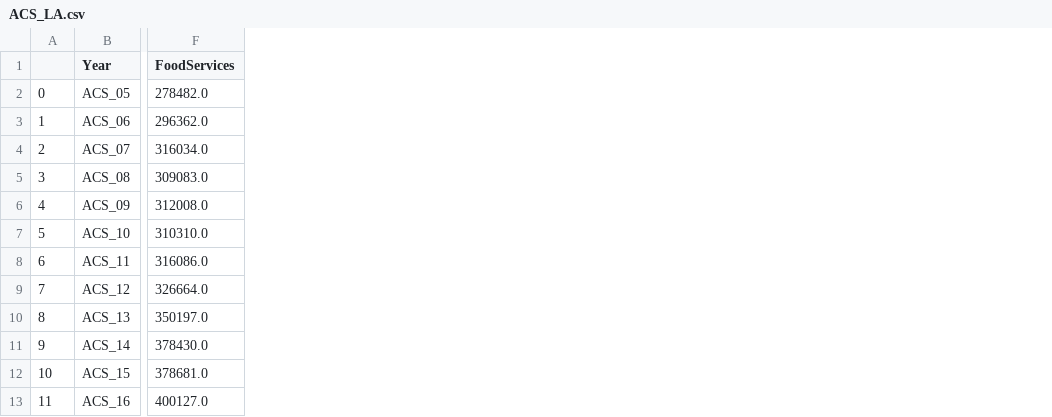
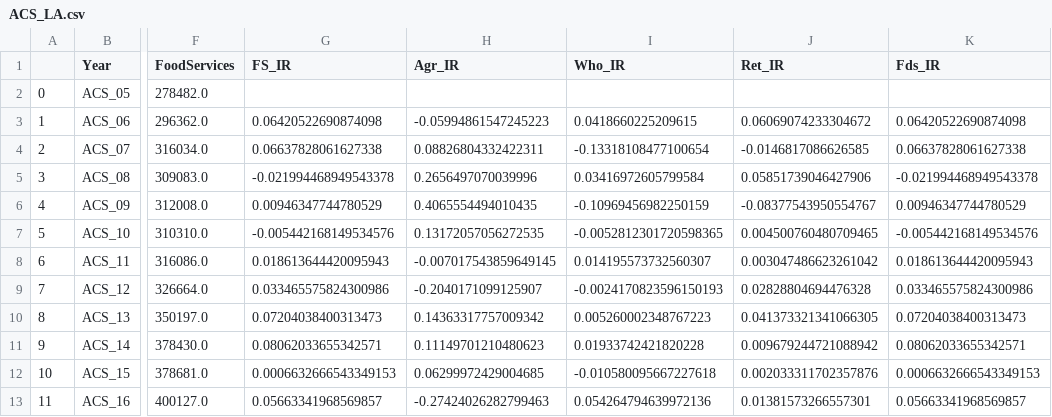
Before and after one commit to Lizhong-Liu/GFPP_DiD, a CSV file: ACS_Food Business/ACS_LA.csv, drawn as a sheet; only a part is shown, gaps mark what is left out; the diff names each change by its address in the sheet, - before the commit and + after, or states it on an @@ line.

```diff
--- a/ACS_Food Business/ACS_LA.csv
+++ b/ACS_Food Business/ACS_LA.csv
+column G (FS_IR), rows 3-13: 0.06420522690874098 | 0.06637828061627338 | -0.021994468949543378 | 0.00946347744780529 | -0.005442168149534576 | 0.018613644420095943 | 0.033465575824300986 | 0.07204038400313473 | 0.08062033655342571 | 0.0006632666543349153 | 0.05663341968569857
+column H (Agr_IR), rows 3-13: -0.05994861547245223 | 0.08826804332422311 | 0.2656497070039996 | 0.4065554494010435 | 0.13172057056272535 | -0.007017543859649145 | -0.2040171099125907 | 0.14363317757009342 | 0.11149701210480623 | 0.06299972429004685 | -0.27424026282799463
+column I (Who_IR), rows 3-13: 0.0418660225209615 | -0.13318108477100654 | 0.03416972605799584 | -0.10969456982250159 | -0.0052812301720598365 | 0.014195573732560307 | -0.0024170823596150193 | 0.005260002348767223 | 0.01933742421820228 | -0.010580095667227618 | 0.054264794639972136
+column J (Ret_IR), rows 3-13: 0.06069074233304672 | -0.0146817086626585 | 0.05851739046427906 | -0.08377543950554767 | 0.004500760480709465 | 0.003047486623261042 | 0.02828804694476328 | 0.041373321341066305 | 0.009679244721088942 | 0.002033311702357876 | 0.01381573266557301
+column K (Fds_IR), rows 3-13: 0.06420522690874098 | 0.06637828061627338 | -0.021994468949543378 | 0.00946347744780529 | -0.005442168149534576 | 0.018613644420095943 | 0.033465575824300986 | 0.07204038400313473 | 0.08062033655342571 | 0.0006632666543349153 | 0.05663341968569857
```
Also changed, not shown: 1 other file.
